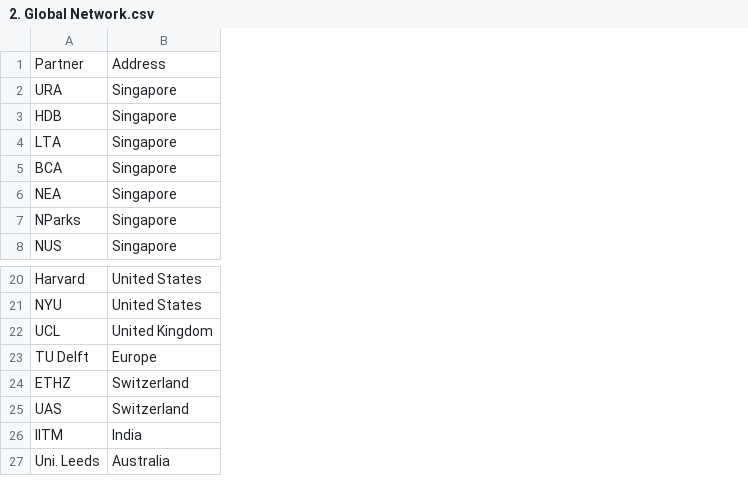
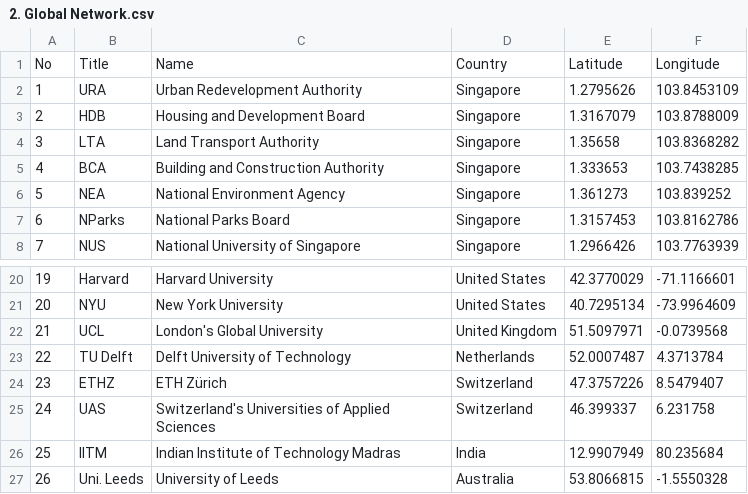
Before and after one commit to LUYU0004/FCL_world_map, a CSV file: data/fcl/2. Global Network.csv, drawn as a sheet; only a part is shown, gaps mark what is left out; removed rows and columns are numbered as before the commit, all else as after; the diff names each change by its address in the sheet, - before the commit and + after, or states it on an @@ line.

```diff
--- a/data/fcl/2. Global Network.csv
+++ b/data/fcl/2. Global Network.csv
+column A, rows 2-8: 1 | 2 | 3 | 4 | 5 | 6 | 7; rows 20-27: 19 | 20 | 21 | 22 | 23 | 24 | 25 | 26
+column C, rows 2-8: Urban Redevelopment Authority | Housing and Development Board | Land Transport Authority | Building and Construction Authority | National Environment Agency | National Parks Board | National University of Singapore; rows 20-27: Harvard University | New York University | London's Global University | Delft University of Technology | ETH Zürich | Switzerland's Universities of Applied Sciences | Indian Institute of Technology Madras | University of Leeds
+column E, rows 2-8: 1.2795626 | 1.3167079 | 1.35658 | 1.333653 | 1.361273 | 1.3157453 | 1.2966426; rows 20-27: 42.3770029 | 40.7295134 | 51.5097971 | 52.0007487 | 47.3757226 | 46.399337 | 12.9907949 | 53.8066815
+column F, rows 2-8: 103.8453109 | 103.8788009 | 103.8368282 | 103.7438285 | 103.839252 | 103.8162786 | 103.7763939; rows 20-27: -71.1166601 | -73.9964609 | -0.0739568 | 4.3713784 | 8.5479407 | 6.231758 | 80.235684 | -1.5550328
-row 1: Partner | Address
+row 1: No | Title | Name | Country | Latitude | Longitude
-D23: Europe
+D23: Netherlands
```
Also changed, not shown: data/fcl/1. Projects.csv, 14 other files.
